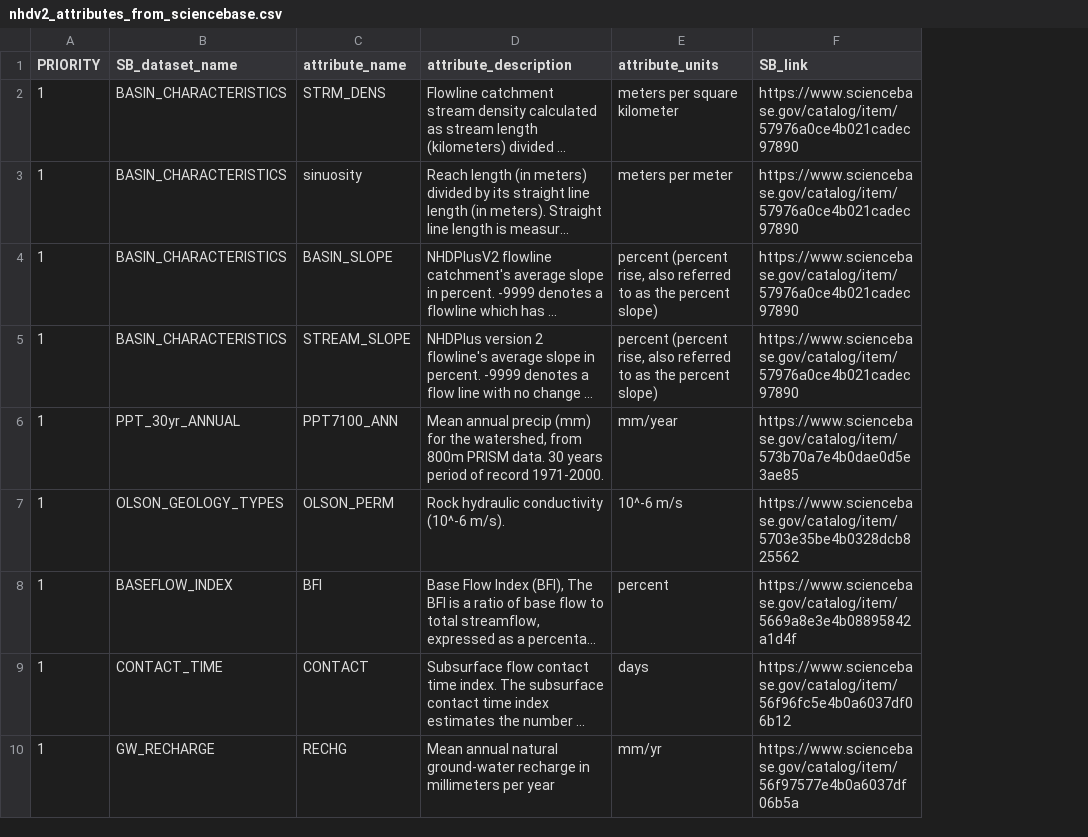
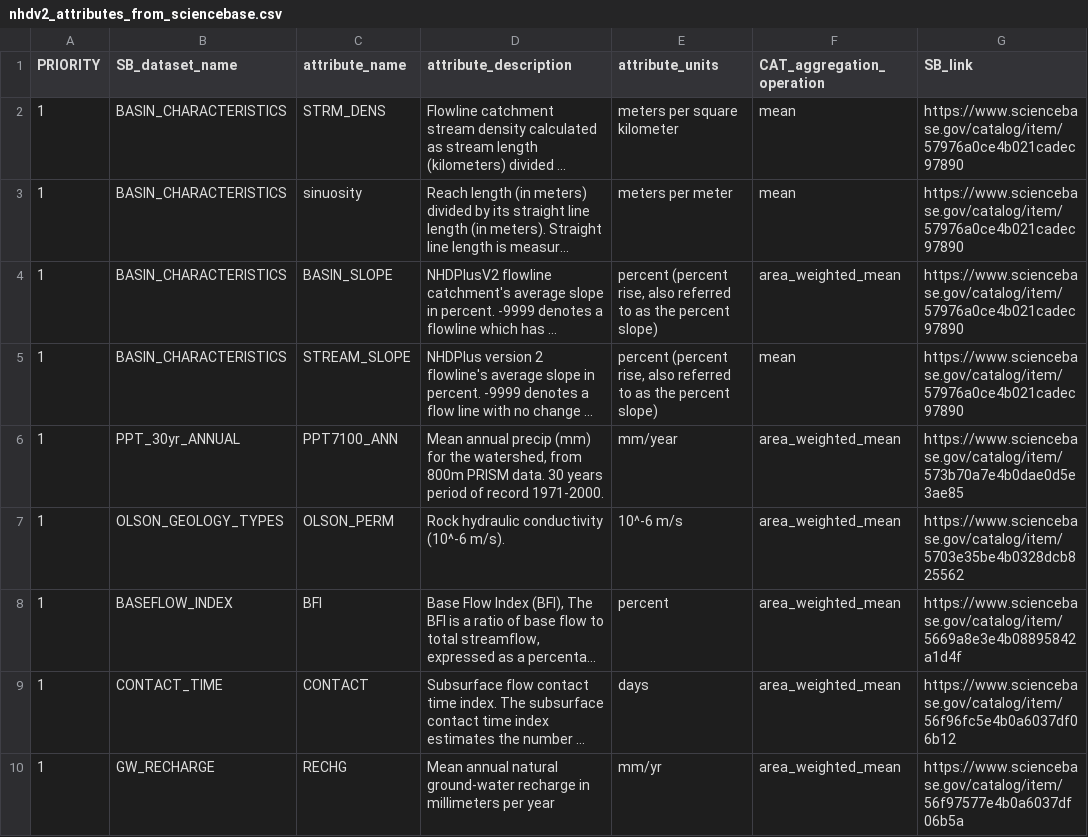
Before and after one commit to msleckman/drb-gw-hw-model-prep, a CSV file: 1_fetch/in/nhdv2_attributes_from_sciencebase.csv, drawn as a sheet; only a part is shown; long unchanged cells end in …; the diff names each change by its address in the sheet, - before the commit and + after, or states it on an @@ line.

Commit message:
add a column for cat_aggregation_operation to sb vars file

```diff
--- a/1_fetch/in/nhdv2_attributes_from_sciencebase.csv
+++ b/1_fetch/in/nhdv2_attributes_from_sciencebase.csv
+column F (CAT_aggregation_operation), rows 2-10: mean | mean | area_weighted_mean | mean | area_weighted_mean | area_weighted_mean | area_weighted_mean | area_weighted_mean | area_weighted_mean
```
